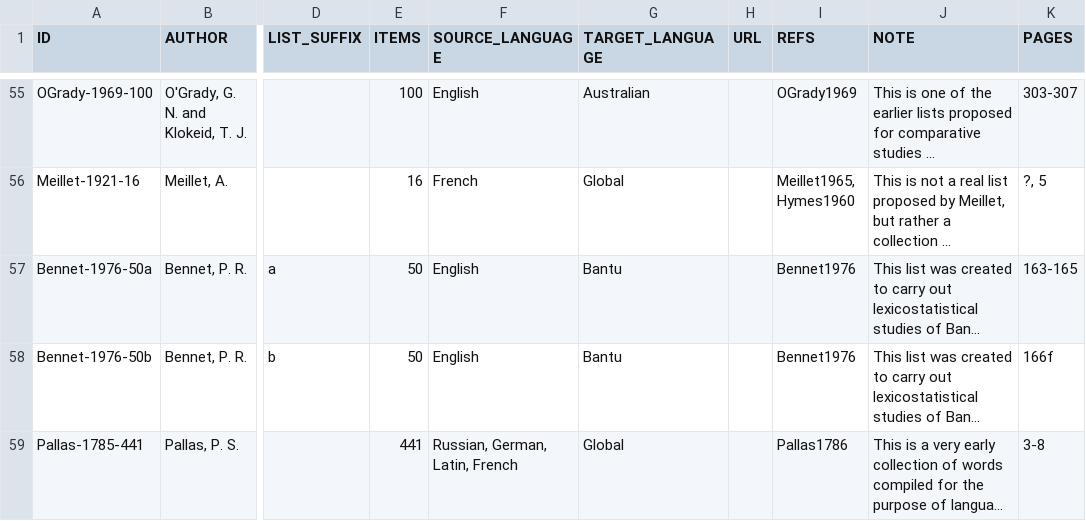
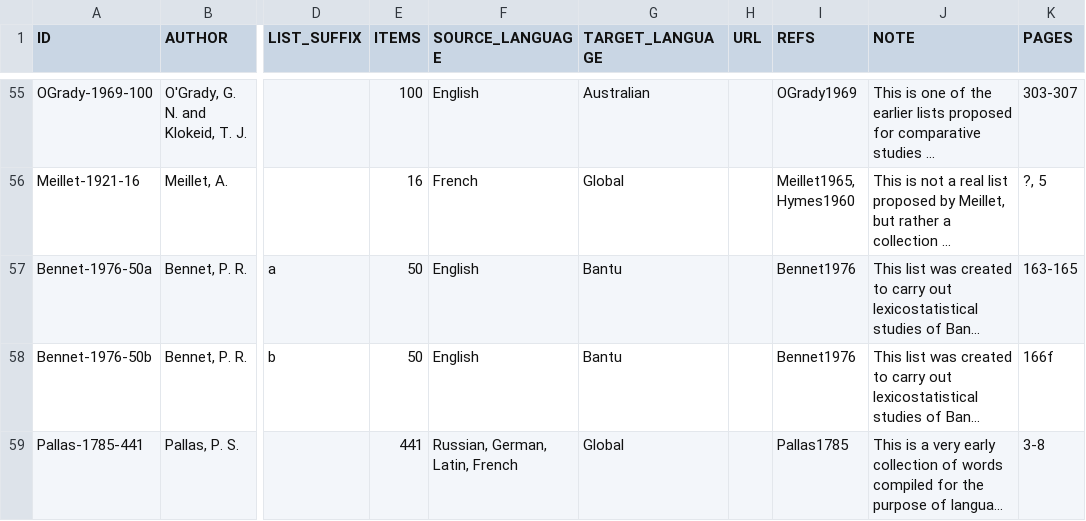
Before and after one commit to concepticon/concepticon-data, a TSV file: concepticondata/conceptlists.tsv, drawn as a sheet; only a part is shown, gaps mark what is left out; long unchanged cells end in …; the diff names each change by its address in the sheet, - before the commit and + after, or states it on an @@ line.

```diff
--- a/concepticondata/conceptlists.tsv
+++ b/concepticondata/conceptlists.tsv
-I59 (REFS): Pallas1786
+I59 (REFS): Pallas1785
```
Also changed, not shown: 1 other file.
